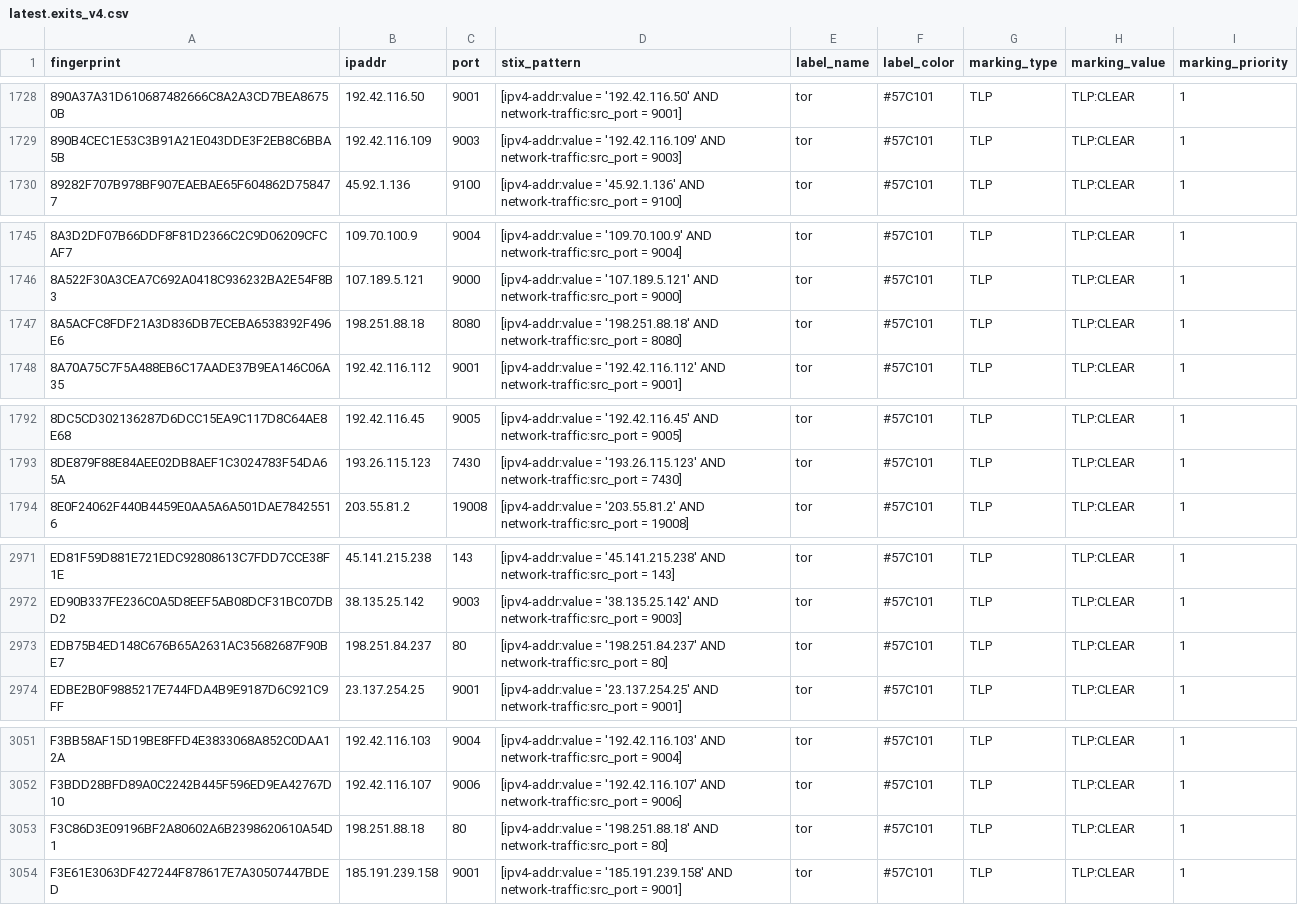
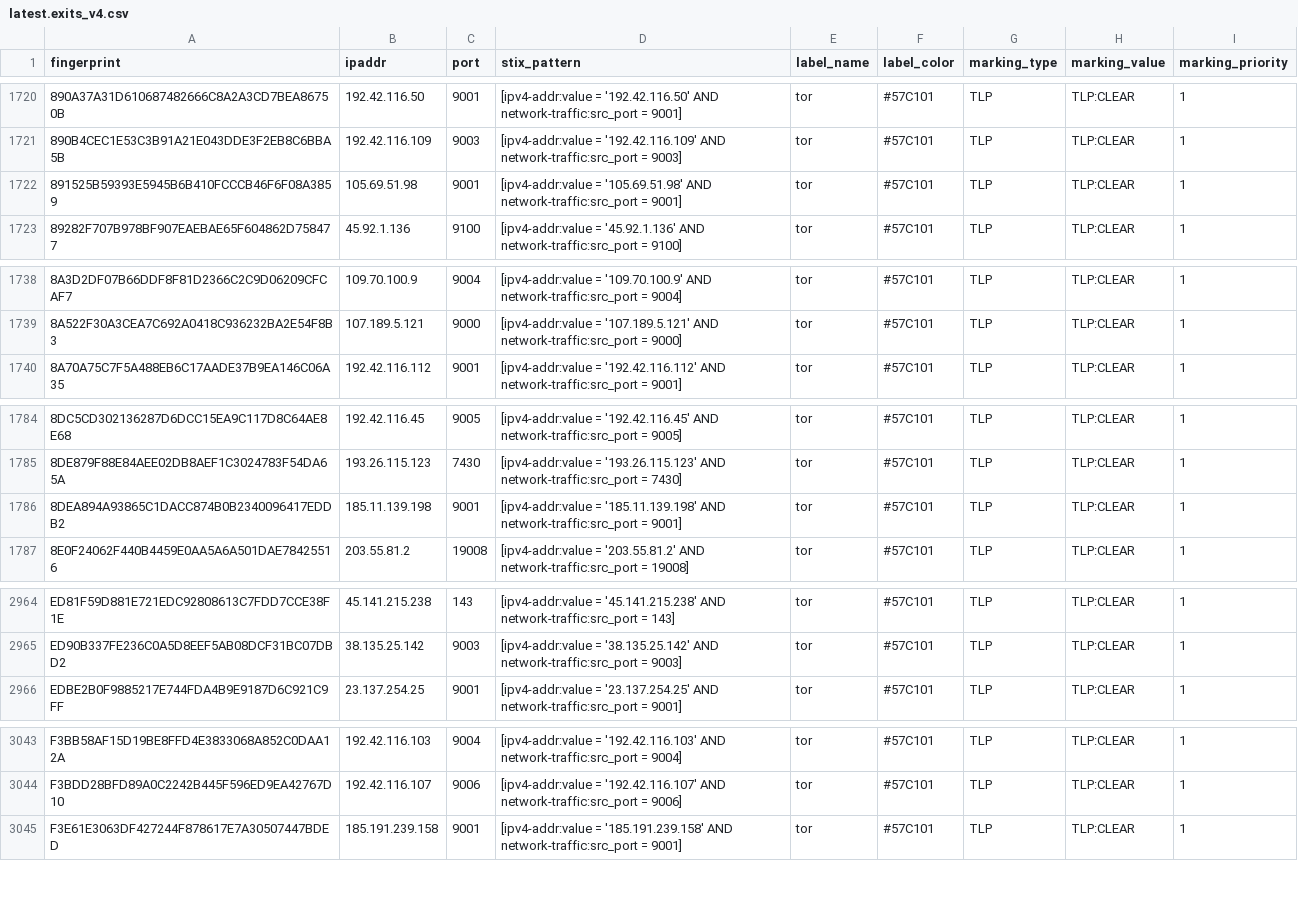
Before and after one commit to DreadFog/tor_csv_feed_opencti, a CSV file: latest.exits_v4.csv, drawn as a sheet; only a part is shown, gaps mark what is left out; removed rows and columns are numbered as before the commit, all else as after; the diff covers the shown part only; the diff names each change by its address in the sheet, - before the commit and + after, or states it on an @@ line.

```diff
--- a/latest.exits_v4.csv
+++ b/latest.exits_v4.csv
+row 1722: 891525B59393E5945B6B410FCCCB46F6F08A3859 | 105.69.51.98 | 9001 | [ipv4-addr:value = '105.69.51.98' AND network-traffic:src_port = 9001] | tor | #57C101 | TLP | TLP:CLEAR | 1
-row 1747: 8A5ACFC8FDF21A3D836DB7ECEBA6538392F496E6 | 198.251.88.18 | 8080 | [ipv4-addr:value = '198.251.88.18' AND network-traffic:src_port = 8080] | tor | #57C101 | TLP | TLP:CLEAR | 1
+row 1786: 8DEA894A93865C1DACC874B0B2340096417EDDB2 | 185.11.139.198 | 9001 | [ipv4-addr:value = '185.11.139.198' AND network-traffic:src_port = 9001] | tor | #57C101 | TLP | TLP:CLEAR | 1
-row 2973: EDB75B4ED148C676B65A2631AC35682687F90BE7 | 198.251.84.237 | 80 | [ipv4-addr:value = '198.251.84.237' AND network-traffic:src_port = 80] | tor | #57C101 | TLP | TLP:CLEAR | 1
-row 3053: F3C86D3E09196BF2A80602A6B2398620610A54D1 | 198.251.88.18 | 80 | [ipv4-addr:value = '198.251.88.18' AND network-traffic:src_port = 80] | tor | #57C101 | TLP | TLP:CLEAR | 1
```
Also changed, not shown: 2 added rows, 13 removed rows and 2 edited cells elsewhere in this file, latest.all_v6.csv, latest.exits_v6.csv, 3 other files.
